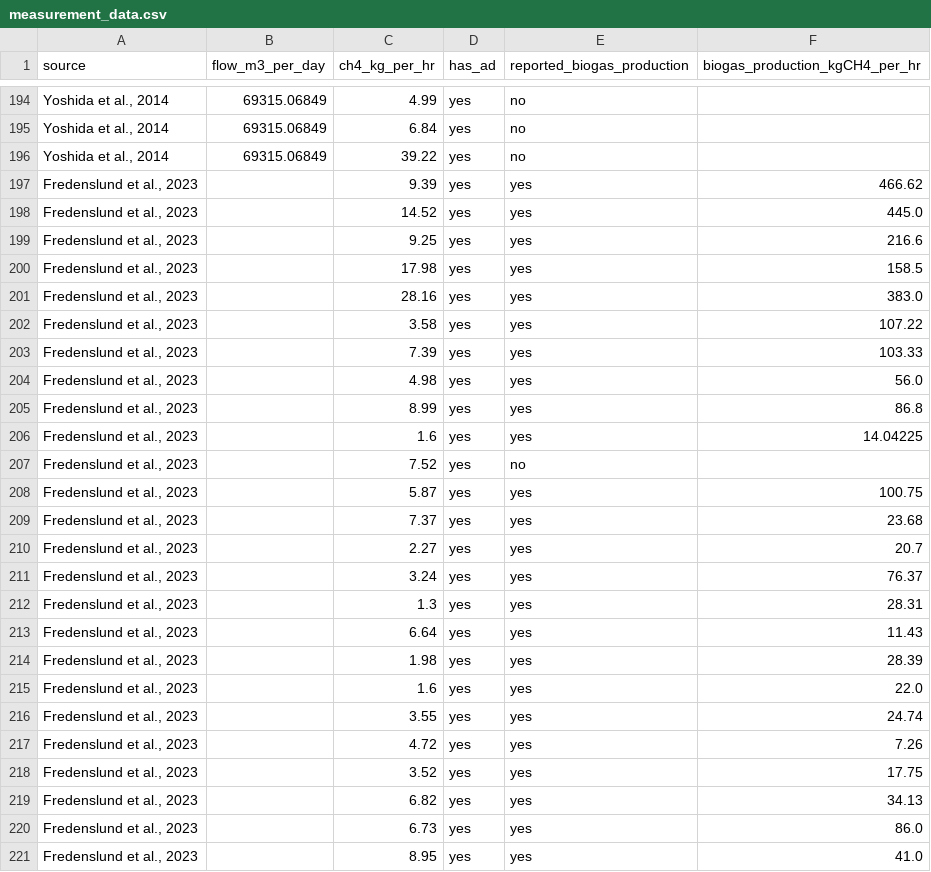
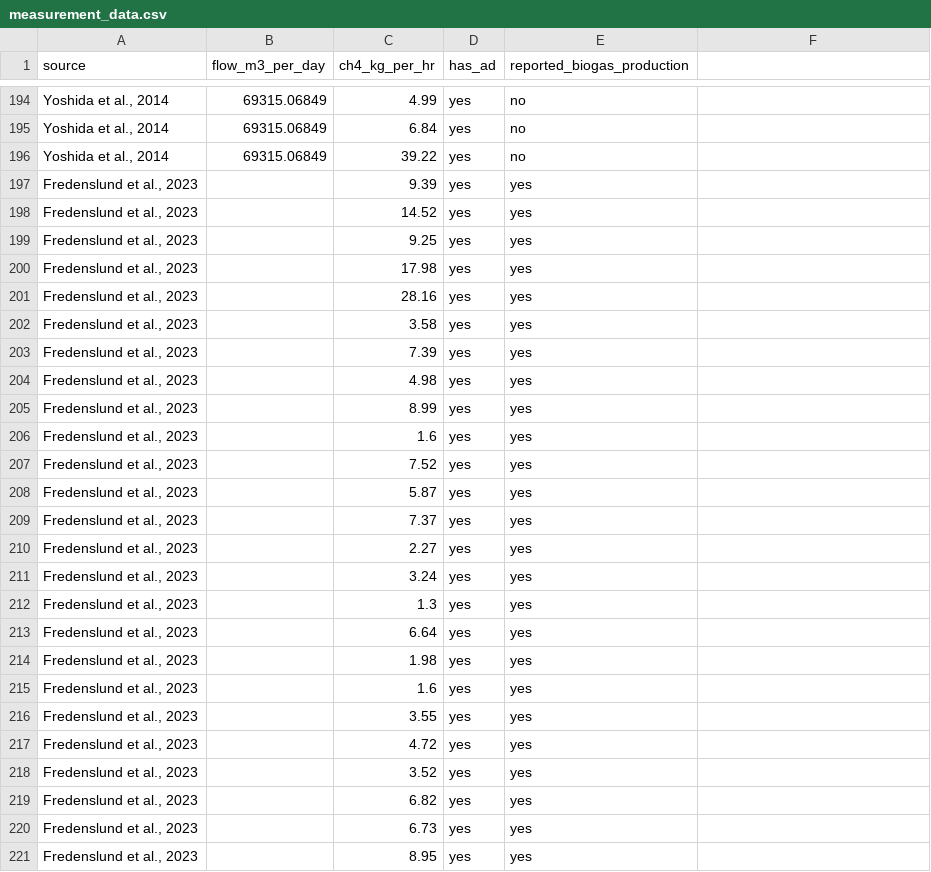
Before and after one commit to sahar-elabbadi/ww_methane_letter, a CSV file: 02_clean_data/measurement_data.csv, drawn as a sheet; only a part is shown, gaps mark what is left out; the diff names each change by its address in the sheet, - before the commit and + after, or states it on an @@ line.

Commit message:
Initial match for flow rate for Fredenslund et al 2023 based on Wechselberger

```diff
--- a/02_clean_data/measurement_data.csv
+++ b/02_clean_data/measurement_data.csv
-F1: biogas_production_kgCH4_per_hr
+F1: (empty)
-F197: 466.62
+F197: (empty)
-F198: 445.0
+F198: (empty)
-F199: 216.6
+F199: (empty)
-F200: 158.5
+F200: (empty)
-F201: 383.0
+F201: (empty)
-F202: 107.22
+F202: (empty)
-F203: 103.33
+F203: (empty)
-F204: 56.0
+F204: (empty)
-F205: 86.8
+F205: (empty)
-F206: 14.04225
+F206: (empty)
-E207 (reported_biogas_production): no
+E207 (reported_biogas_production): yes
-F208: 100.75
+F208: (empty)
-F209: 23.68
+F209: (empty)
-F210: 20.7
+F210: (empty)
-F211: 76.37
+F211: (empty)
-F212: 28.31
+F212: (empty)
-F213: 11.43
+F213: (empty)
-F214: 28.39
+F214: (empty)
-F215: 22.0
+F215: (empty)
-F216: 24.74
+F216: (empty)
-F217: 7.26
+F217: (empty)
-F218: 17.75
+F218: (empty)
-F219: 34.13
+F219: (empty)
-F220: 86.0
+F220: (empty)
-F221: 41.0
+F221: (empty)
```
Also changed, not shown: 2 other files.
